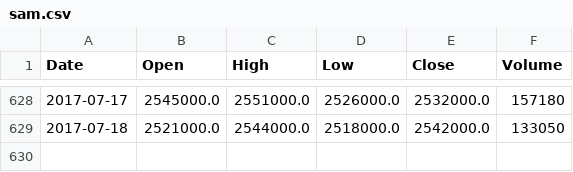
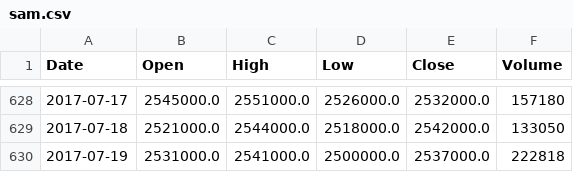
Before and after one commit to Queie/Django, a CSV file: vote_web/sam.csv, drawn as a sheet; only a part is shown, gaps mark what is left out; the diff names each change by its address in the sheet, - before the commit and + after, or states it on an @@ line.

```diff
--- a/vote_web/sam.csv
+++ b/vote_web/sam.csv
+row 630: 2017-07-19 | 2531000.0 | 2541000.0 | 2500000.0 | 2537000.0 | 222818
```
Also changed, not shown: 5 other files.
